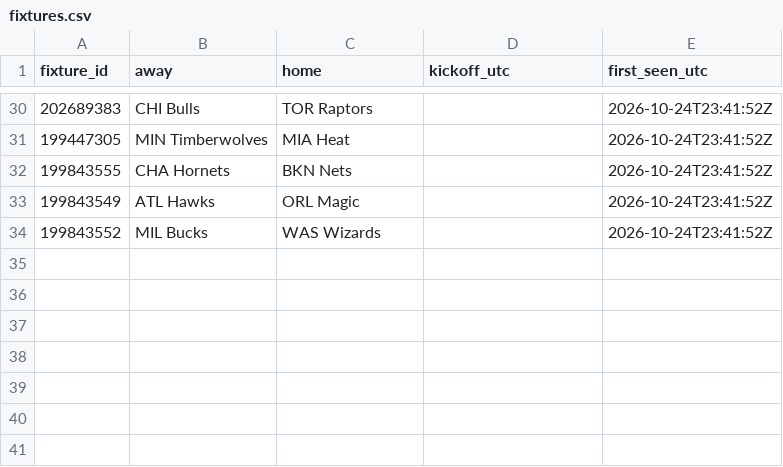
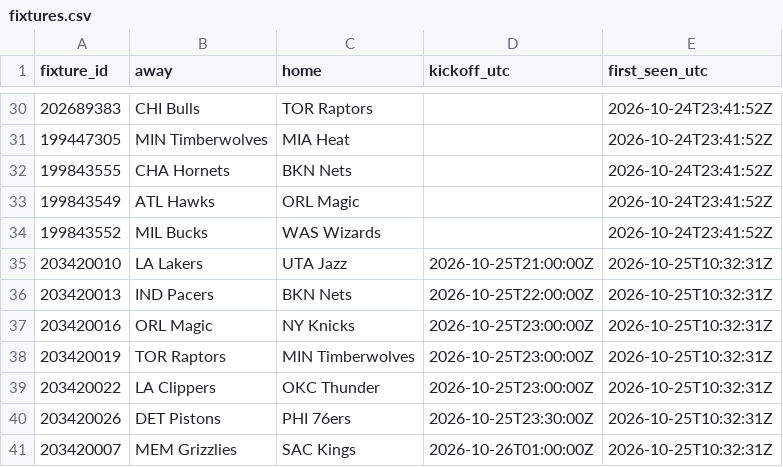
Before and after one commit to kanyewestlover55/beat_ye_bookie, a CSV file: data/bet365/fixtures.csv, drawn as a sheet; only a part is shown, gaps mark what is left out; the diff names each change by its address in the sheet, - before the commit and + after, or states it on an @@ line.

```diff
--- a/data/bet365/fixtures.csv
+++ b/data/bet365/fixtures.csv
+row 35: 203420010 | LA Lakers | UTA Jazz | 2026-10-25T21:00:00Z | 2026-10-25T10:32:31Z
+row 36: 203420013 | IND Pacers | BKN Nets | 2026-10-25T22:00:00Z | 2026-10-25T10:32:31Z
+row 37: 203420016 | ORL Magic | NY Knicks | 2026-10-25T23:00:00Z | 2026-10-25T10:32:31Z
+row 38: 203420019 | TOR Raptors | MIN Timberwolves | 2026-10-25T23:00:00Z | 2026-10-25T10:32:31Z
+row 39: 203420022 | LA Clippers | OKC Thunder | 2026-10-25T23:00:00Z | 2026-10-25T10:32:31Z
+row 40: 203420026 | DET Pistons | PHI 76ers | 2026-10-25T23:30:00Z | 2026-10-25T10:32:31Z
+row 41: 203420007 | MEM Grizzlies | SAC Kings | 2026-10-26T01:00:00Z | 2026-10-25T10:32:31Z
```
Also changed, not shown: 6 other files.
